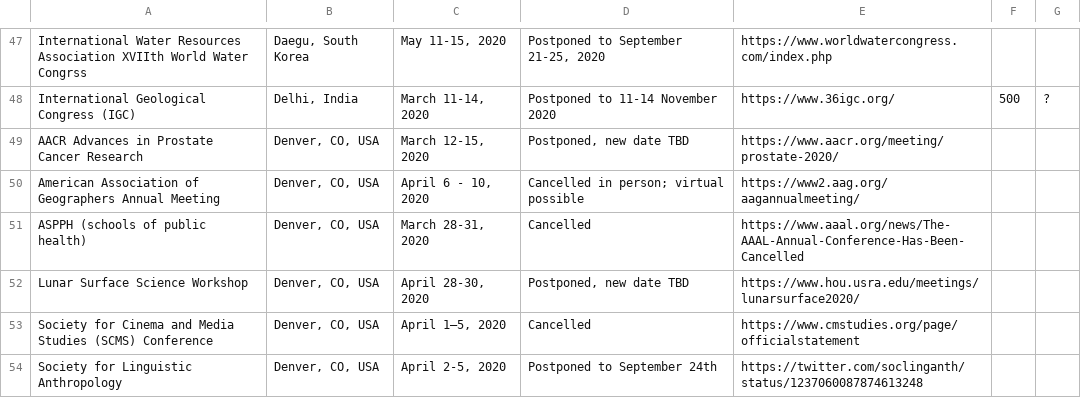
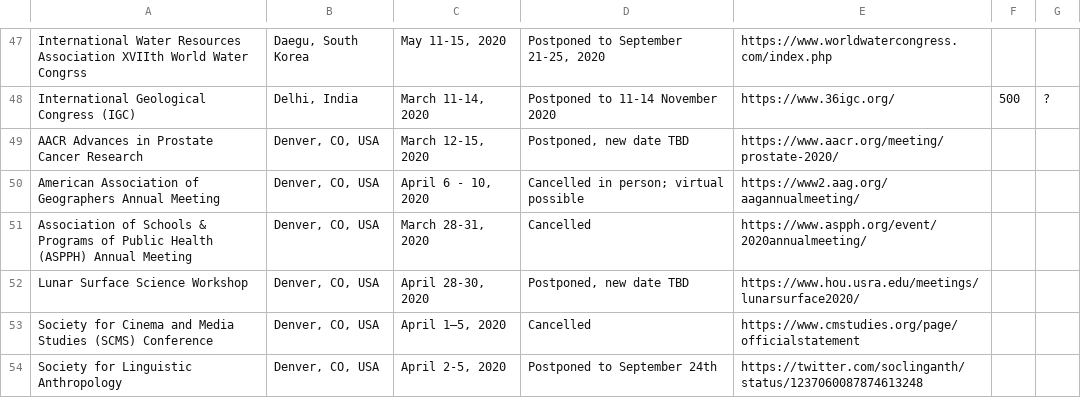
Before and after one commit to WeileiZeng/Cancelled-Academic-Conferences, a CSV file: conferences.csv, drawn as a sheet; only a part is shown, gaps mark what is left out.

```diff
--- a/conferences.csv
+++ b/conferences.csv
@@ -53,3 +53,3 @@ AACR Advances in Prostate Cancer Research,"Denver, CO, USA","March 12-15, 2020",
 American Association of Geographers Annual Meeting,"Denver, CO, USA","April 6 - 10, 2020",Cancelled in person; virtual possible,https://www2.aag.org/aagannualmeeting/,,
-ASPPH (schools of public health),"Denver, CO, USA","March 28-31, 2020",Cancelled,https://www.aaal.org/news/The-AAAL-Annual-Conference-Has-Been-Cancelled,,
+Association of Schools & Programs of Public Health (ASPPH) Annual Meeting,"Denver, CO, USA","March 28-31, 2020",Cancelled,https://www.aspph.org/event/2020annualmeeting/,,
 Lunar Surface Science Workshop,"Denver, CO, USA","April 28-30, 2020","Postponed, new date TBD",https://www.hou.usra.edu/meetings/lunarsurface2020/,,
```
Also changed, not shown: 2 other files.
